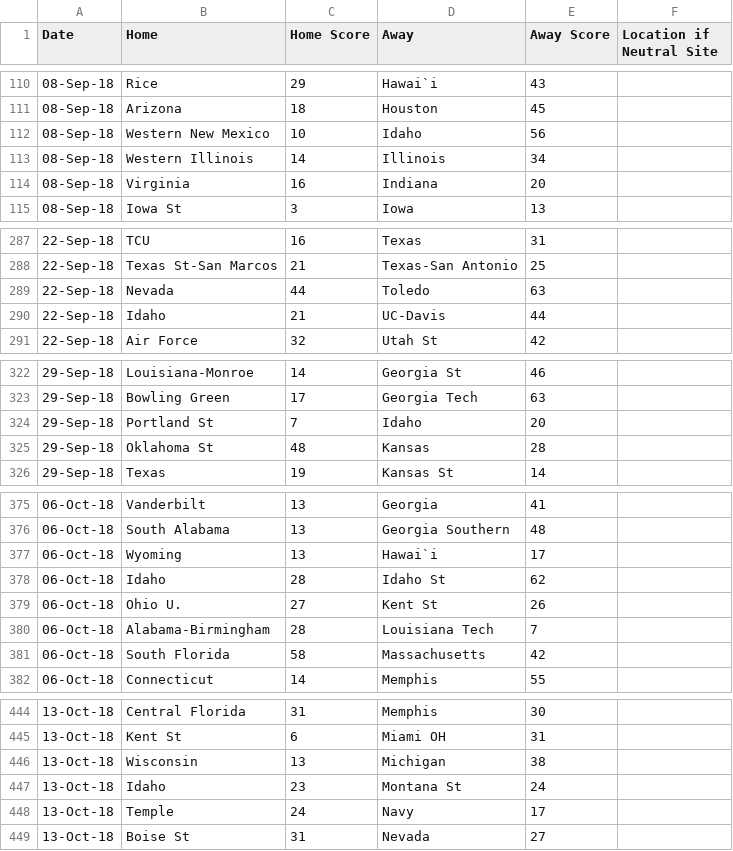
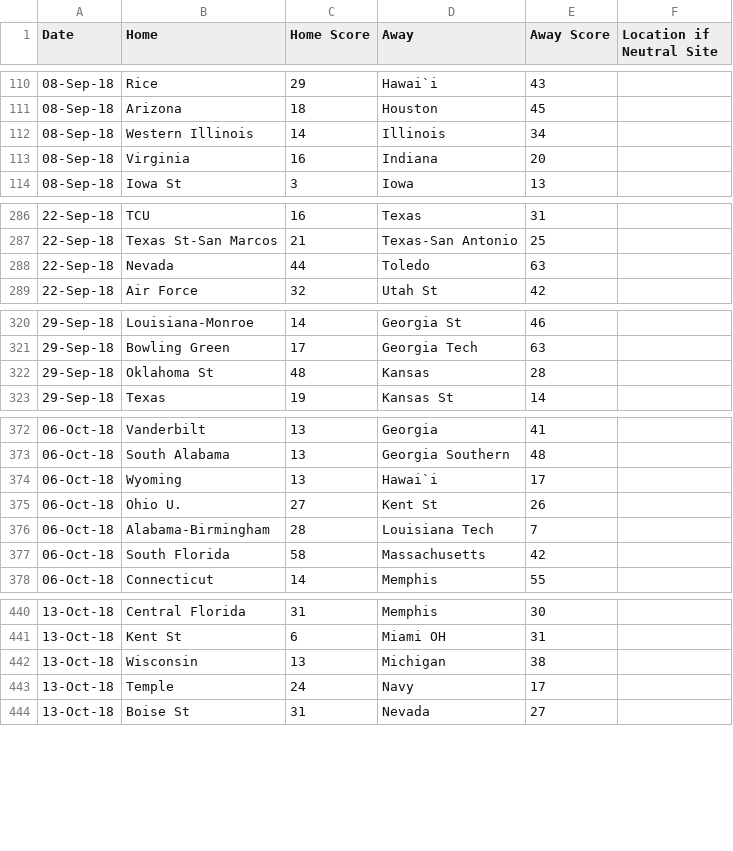
Before and after one commit to ChangedNameTo/CFBPoll, a CSV file: 2018/week9scores.csv, drawn as a sheet; only a part is shown, gaps mark what is left out; the diff covers the shown part only; the diff names each change by its address in the sheet, - before the commit and + after, or states it on an @@ line.

Commit message:
Removed Idaho

```diff
--- a/2018/week9scores.csv
+++ b/2018/week9scores.csv
-row 112: 08-Sep-18 | Western New Mexico | 10 | Idaho | 56
-row 290: 22-Sep-18 | Idaho | 21 | UC-Davis | 44
-row 324: 29-Sep-18 | Portland St | 7 | Idaho | 20
-row 378: 06-Oct-18 | Idaho | 28 | Idaho St | 62
-row 447: 13-Oct-18 | Idaho | 23 | Montana St | 24
```
Also changed, not shown: 2 removed rows elsewhere in this file, 2017/weekFinal.csv, 2018/week9.csv, 4 other files.
